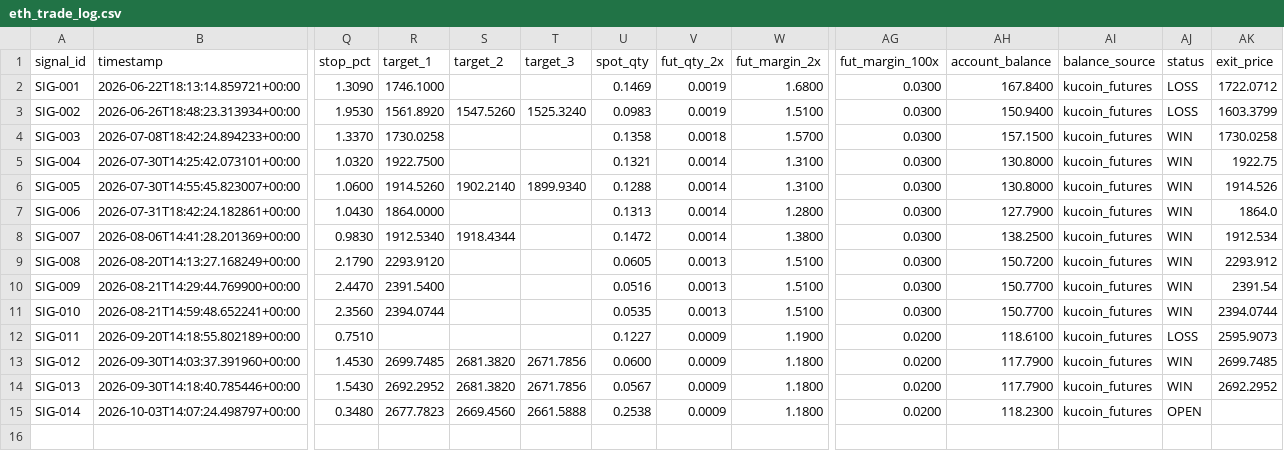
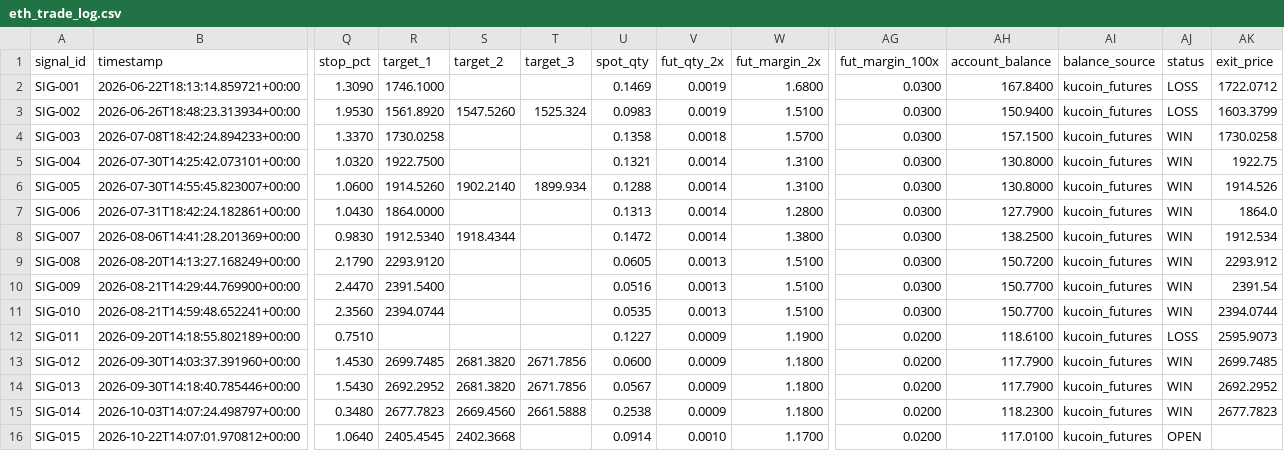
Before and after one commit to rizwans95/Claude-trading-agent, a CSV file: eth_trade_log.csv, drawn as a sheet; only a part is shown, gaps mark what is left out; rows hold the shown columns only; the diff names each change by its address in the sheet, - before the commit and + after, or states it on an @@ line.

Commit message:
Signal monitor update: 1 new, 0 resolved

```diff
--- a/eth_trade_log.csv
+++ b/eth_trade_log.csv
-T3 (target_3): 1525.3240
+T3 (target_3): 1525.324
-T6 (target_3): 1899.9340
+T6 (target_3): 1899.934
-AJ15 (status): OPEN
+AJ15 (status): WIN
-AK15 (exit_price): (empty)
+AK15 (exit_price): 2677.7823
+row 16: SIG-015 | 2026-10-22T14:07:01.970812+00:00 | 1.0640 | 2405.4545 | 2402.3668 |  | 0.0914 | 0.0010 | 1.1700 | 0.0200 | 117.0100 | kucoin_futures | OPEN
```
